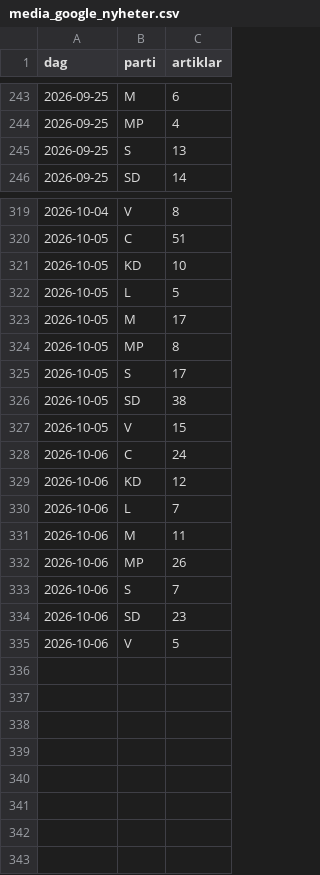
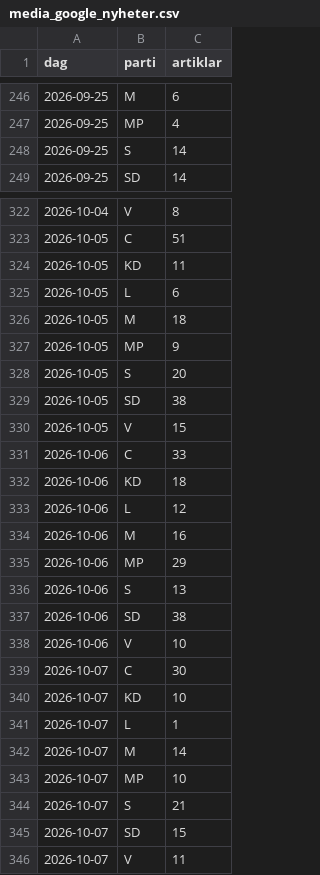
Before and after one commit to claesludvig/projekt, a CSV file: valjare/data/csv/media_google_nyheter.csv, drawn as a sheet; only a part is shown, gaps mark what is left out; the diff covers the shown part only.

```diff
--- a/valjare/data/csv/media_google_nyheter.csv
+++ b/valjare/data/csv/media_google_nyheter.csv
@@ -244,3 +247,3 @@ dag,parti,artiklar
 2026-09-25,MP,4
-2026-09-25,S,13
+2026-09-25,S,14
 2026-09-25,SD,14
@@ -320,16 +323,24 @@ dag,parti,artiklar
 2026-10-05,C,51
-2026-10-05,KD,10
-2026-10-05,L,5
-2026-10-05,M,17
-2026-10-05,MP,8
-2026-10-05,S,17
+2026-10-05,KD,11
+2026-10-05,L,6
+2026-10-05,M,18
+2026-10-05,MP,9
+2026-10-05,S,20
 2026-10-05,SD,38
 2026-10-05,V,15
-2026-10-06,C,24
-2026-10-06,KD,12
-2026-10-06,L,7
-2026-10-06,M,11
-2026-10-06,MP,26
-2026-10-06,S,7
-2026-10-06,SD,23
-2026-10-06,V,5
+2026-10-06,C,33
+2026-10-06,KD,18
+2026-10-06,L,12
+2026-10-06,M,16
+2026-10-06,MP,29
+2026-10-06,S,13
+2026-10-06,SD,38
+2026-10-06,V,10
+2026-10-07,C,30
+2026-10-07,KD,10
+2026-10-07,L,1
+2026-10-07,M,14
+2026-10-07,MP,10
+2026-10-07,S,21
+2026-10-07,SD,15
+2026-10-07,V,11
```
Also changed, not shown: 3 added rows and 5 edited cells elsewhere in this file, valjare/data/csv/kvalitet.csv, valjare/data/csv/media_foljare.csv, 14 other files.
